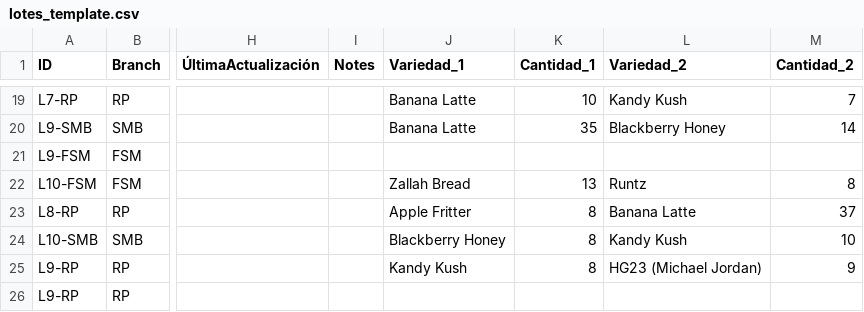
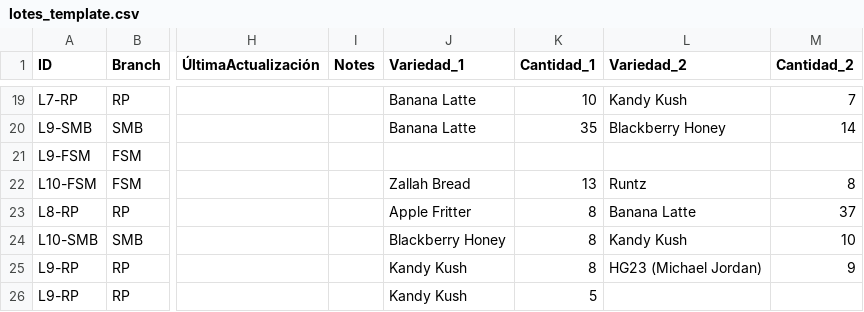
Before and after one commit to ALi3naTEd0/control_lotes, a CSV file: lotes_template.csv, drawn as a sheet; only a part is shown, gaps mark what is left out; the diff names each change by its address in the sheet, - before the commit and + after, or states it on an @@ line.

Commit message:
Actualización 2026-06-09 12:03 JP

```diff
--- a/lotes_template.csv
+++ b/lotes_template.csv
-J26 (Variedad_1): (empty)
+J26 (Variedad_1): Kandy Kush
-K26 (Cantidad_1): (empty)
+K26 (Cantidad_1): 5
```
